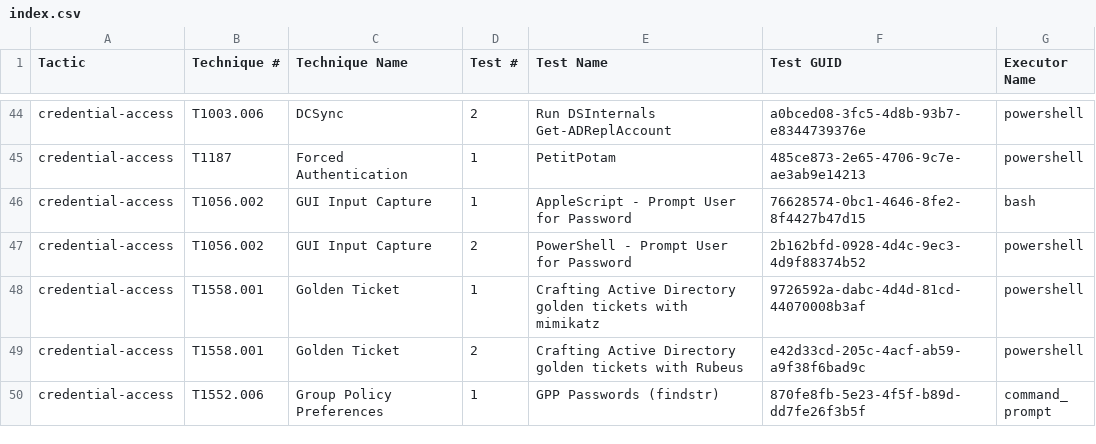
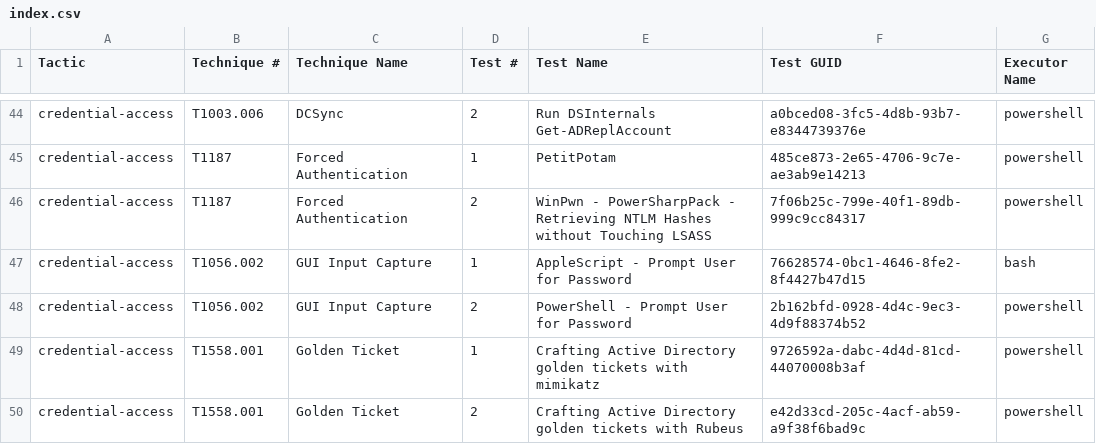
Before and after one commit to redcanaryco/atomic-red-team, a CSV file: atomics/Indexes/Indexes-CSV/index.csv, drawn as a sheet; only a part is shown, gaps mark what is left out; the shorter side is filled out with more unchanged rows; the diff names each change by its address in the sheet, - before the commit and + after, or states it on an @@ line.

```diff
--- a/atomics/Indexes/Indexes-CSV/index.csv
+++ b/atomics/Indexes/Indexes-CSV/index.csv
+row 46: credential-access | T1187 | Forced Authentication | 2 | WinPwn - PowerSharpPack - Retrieving NTLM Hashes without Touching LSASS | 7f06b25c-799e-40f1-89db-999c9cc84317 | powershell
```
Also changed, not shown: atomics/Indexes/Indexes-CSV/windows-index.csv, 4 other files.
